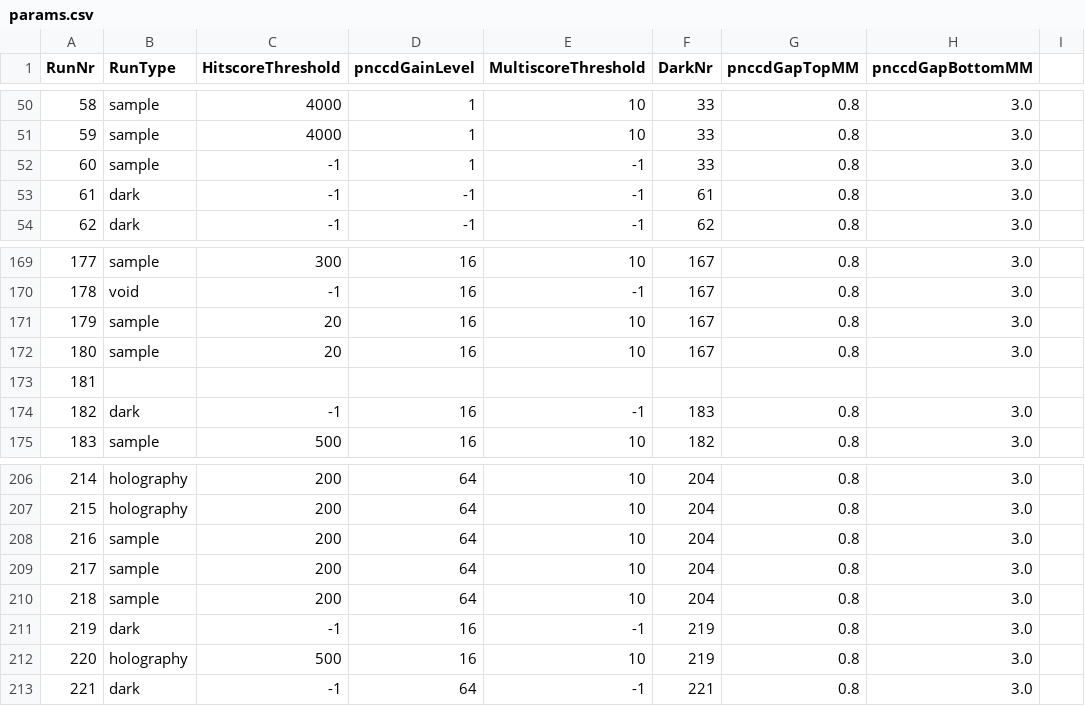
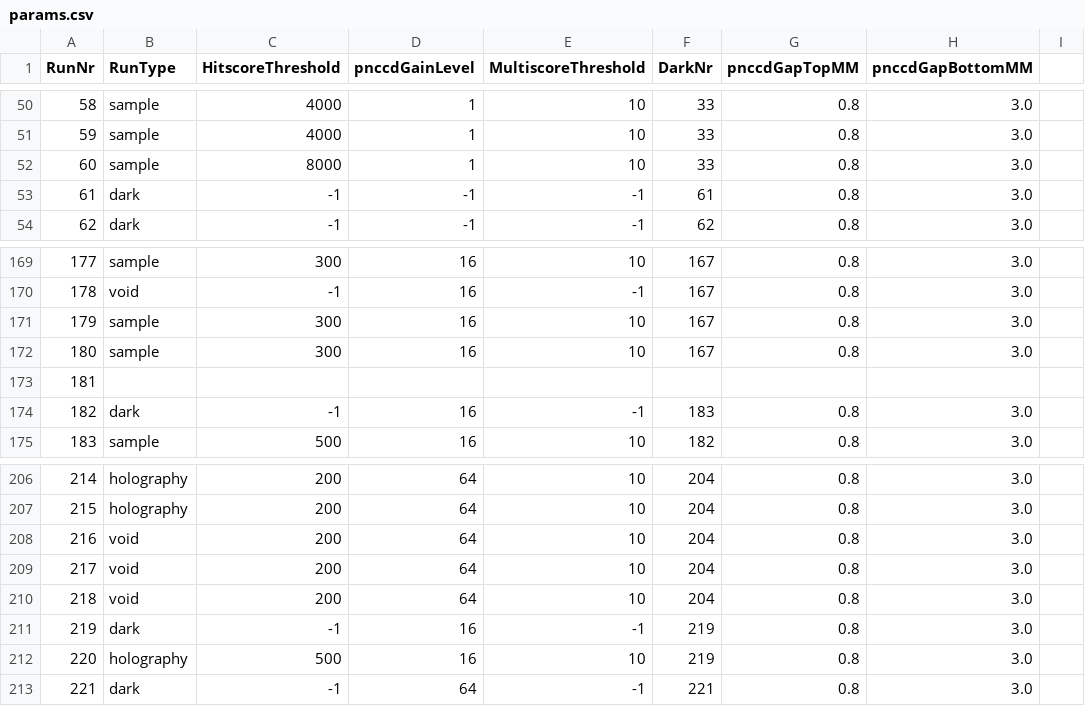
Before and after one commit to FXIhub/hummingbird, a CSV file: params.csv, drawn as a sheet; only a part is shown, gaps mark what is left out.

Commit message:
correcting parameters

```diff
--- a/params.csv
+++ b/params.csv
@@ -51,3 +51,3 @@ RunNr;RunType;HitscoreThreshold;pnccdGainLevel;MultiscoreThreshold;DarkNr;pnccdG
 59;sample;4000;1;10;33;0.8;3.0
-60;sample;-1;1;-1;33;0.8;3.0
+60;sample;8000;1;10;33;0.8;3.0
 61;dark;-1;-1;-1;61;0.8;3.0
@@ -170,4 +170,4 @@ RunNr;RunType;HitscoreThreshold;pnccdGainLevel;MultiscoreThreshold;DarkNr;pnccdG
 178;void;-1;16;-1;167;0.8;3.0
-179;sample;20;16;10;167;0.8;3.0
-180;sample;20;16;10;167;0.8;3.0
+179;sample;300;16;10;167;0.8;3.0
+180;sample;300;16;10;167;0.8;3.0
 181;;;;
@@ -207,5 +207,5 @@ RunNr;RunType;HitscoreThreshold;pnccdGainLevel;MultiscoreThreshold;DarkNr;pnccdG
 215;holography;200;64;10;204;0.8;3.0
-216;sample;200;64;10;204;0.8;3.0
-217;sample;200;64;10;204;0.8;3.0
-218;sample;200;64;10;204;0.8;3.0
+216;void;200;64;10;204;0.8;3.0
+217;void;200;64;10;204;0.8;3.0
+218;void;200;64;10;204;0.8;3.0
 219;dark;-1;16;-1;219;0.8;3.0
```
